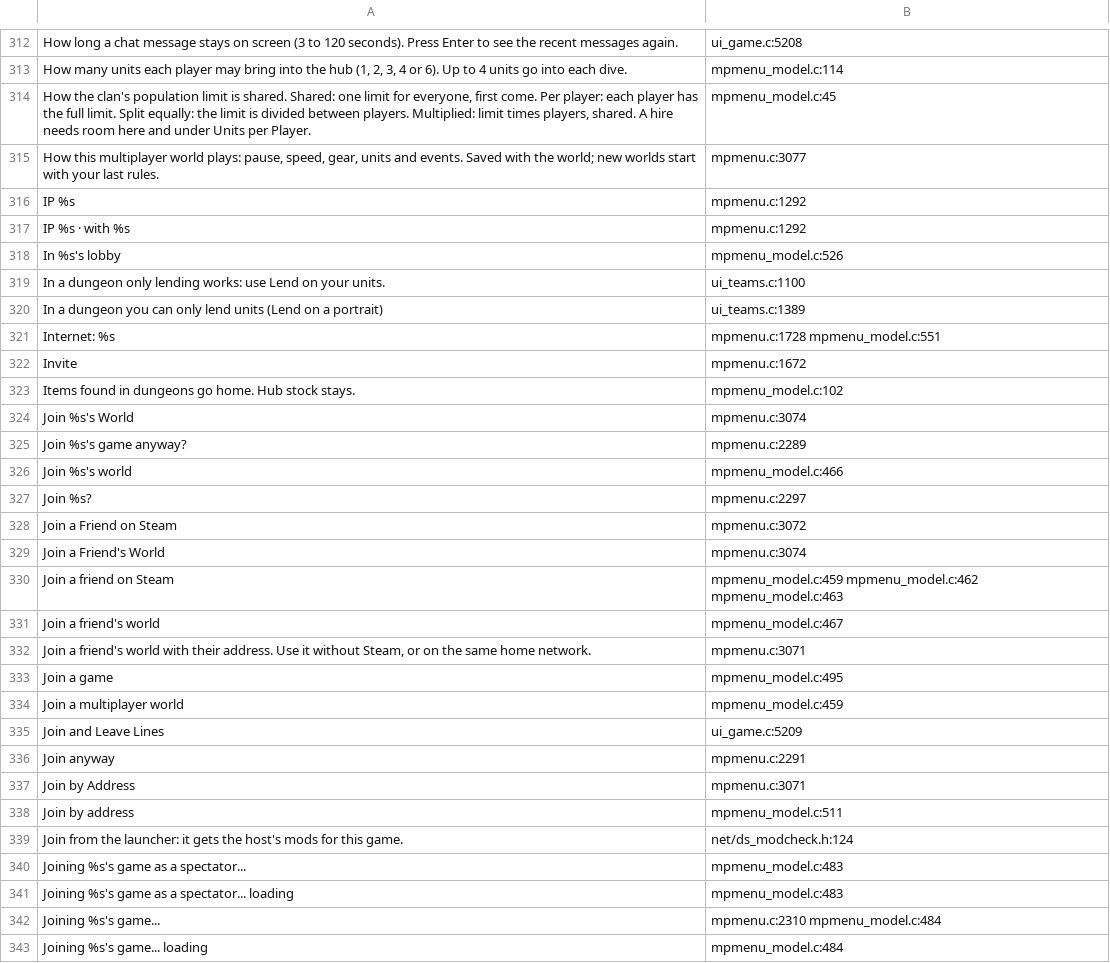
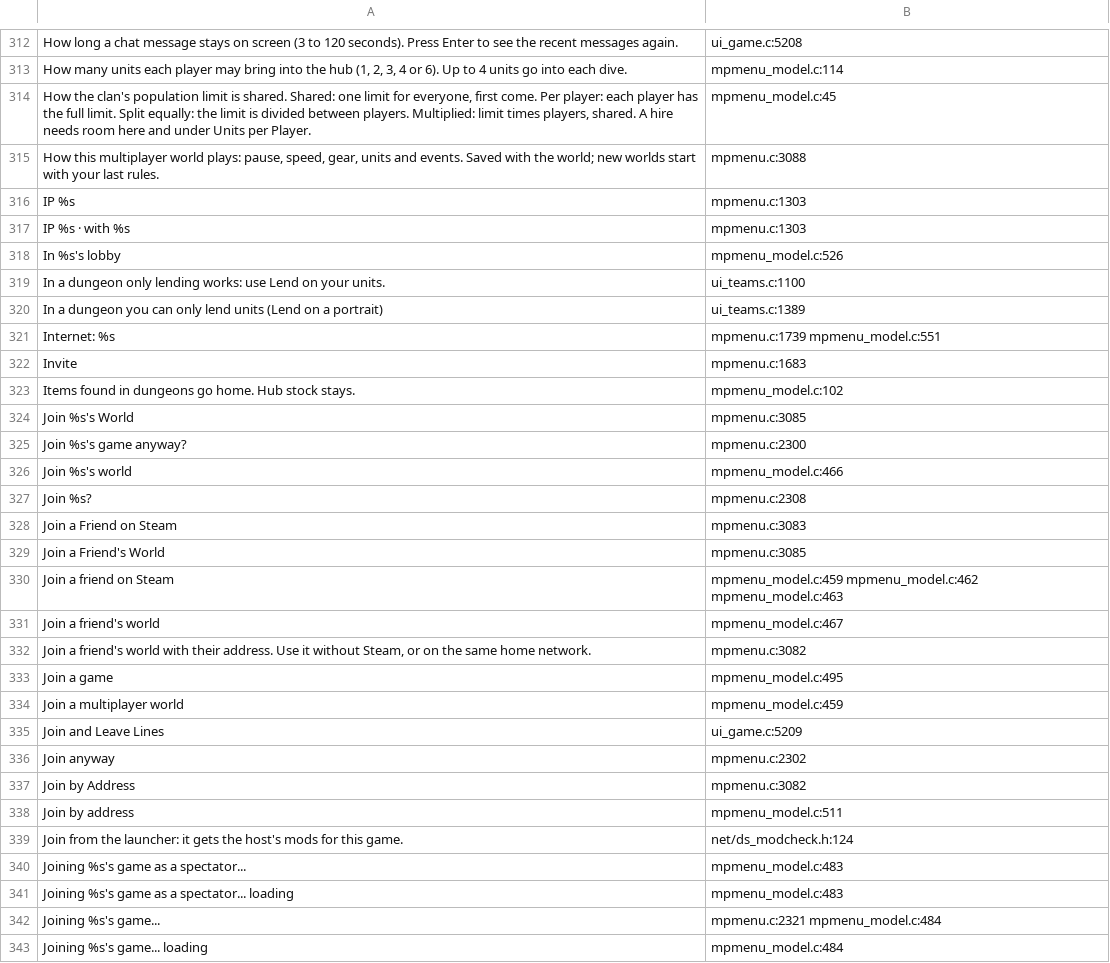
Before and after one commit to AmfiLogos/ds_multiplayer, a TSV file: lang/_where.tsv, drawn as a sheet; only a part is shown, gaps mark what is left out; the diff covers the shown part only.

Commit message:
int013: lang/_where.tsv regenerated after focusfix + menujump

```diff
--- a/lang/_where.tsv
+++ b/lang/_where.tsv
@@ -314,5 +314,5 @@
 "How the clan's population limit is shared. Shared: one limit for everyone, first come. Per player: each player has the full limit. Split equally: the limit is divided between players. Multiplied: limit times players, shared. A hire needs room here and under Units per Player."	mpmenu_model.c:45
-"How this multiplayer world plays: pause, speed, gear, units and events. Saved with the world; new worlds start with your last rules."	mpmenu.c:3077
-"IP %s"	mpmenu.c:1292
-"IP %s · with %s"	mpmenu.c:1292
+"How this multiplayer world plays: pause, speed, gear, units and events. Saved with the world; new worlds start with your last rules."	mpmenu.c:3088
+"IP %s"	mpmenu.c:1303
+"IP %s · with %s"	mpmenu.c:1303
 "In %s's lobby"	mpmenu_model.c:526
@@ -320,14 +320,14 @@
 "In a dungeon you can only lend units (Lend on a portrait)"	ui_teams.c:1389
-"Internet: %s"	mpmenu.c:1728 mpmenu_model.c:551
-"Invite"	mpmenu.c:1672
+"Internet: %s"	mpmenu.c:1739 mpmenu_model.c:551
+"Invite"	mpmenu.c:1683
 "Items found in dungeons go home. Hub stock stays."	mpmenu_model.c:102
-"Join %s's World"	mpmenu.c:3074
-"Join %s's game anyway?"	mpmenu.c:2289
+"Join %s's World"	mpmenu.c:3085
+"Join %s's game anyway?"	mpmenu.c:2300
 "Join %s's world"	mpmenu_model.c:466
-"Join %s?"	mpmenu.c:2297
-"Join a Friend on Steam"	mpmenu.c:3072
-"Join a Friend's World"	mpmenu.c:3074
+"Join %s?"	mpmenu.c:2308
+"Join a Friend on Steam"	mpmenu.c:3083
+"Join a Friend's World"	mpmenu.c:3085
 "Join a friend on Steam"	mpmenu_model.c:459 mpmenu_model.c:462 mpmenu_model.c:463
 "Join a friend's world"	mpmenu_model.c:467
-"Join a friend's world with their address. Use it without Steam, or on the same home network."	mpmenu.c:3071
+"Join a friend's world with their address. Use it without Steam, or on the same home network."	mpmenu.c:3082
 "Join a game"	mpmenu_model.c:495
@@ -335,4 +335,4 @@
 "Join and Leave Lines"	ui_game.c:5209
-"Join anyway"	mpmenu.c:2291
-"Join by Address"	mpmenu.c:3071
+"Join anyway"	mpmenu.c:2302
+"Join by Address"	mpmenu.c:3082
 "Join by address"	mpmenu_model.c:511
@@ -341,3 +341,3 @@
 "Joining %s's game as a spectator... loading"	mpmenu_model.c:483
-"Joining %s's game..."	mpmenu.c:2310 mpmenu_model.c:484
+"Joining %s's game..."	mpmenu.c:2321 mpmenu_model.c:484
 "Joining %s's game... loading"	mpmenu_model.c:484
```
Also changed, not shown: 181 edited cells elsewhere in this file.
